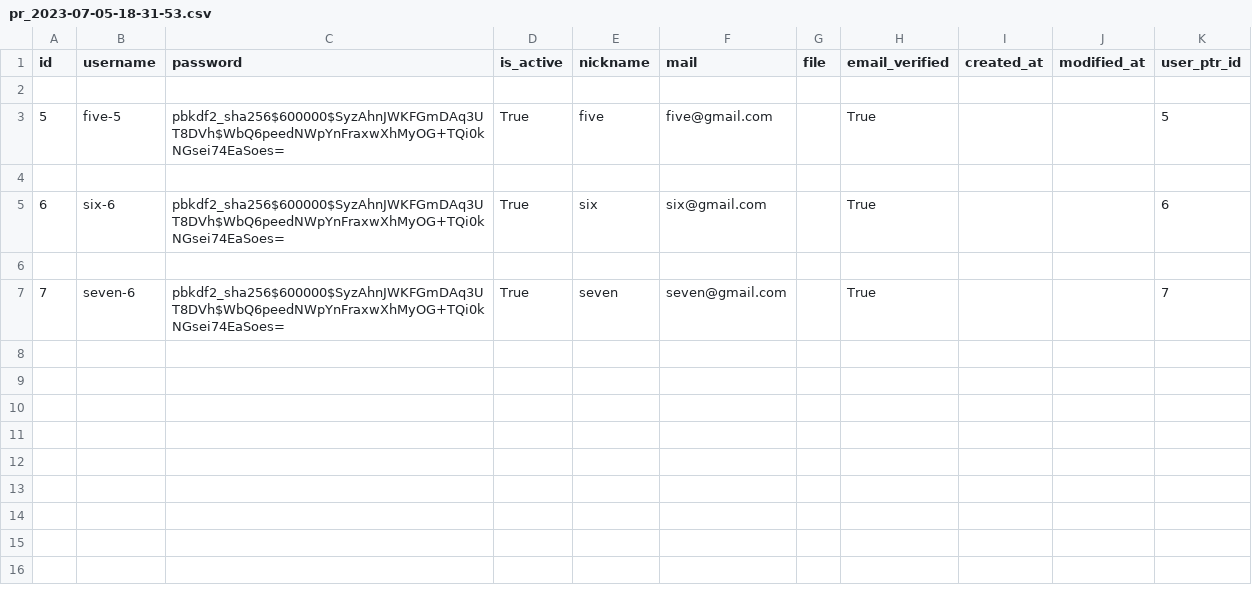
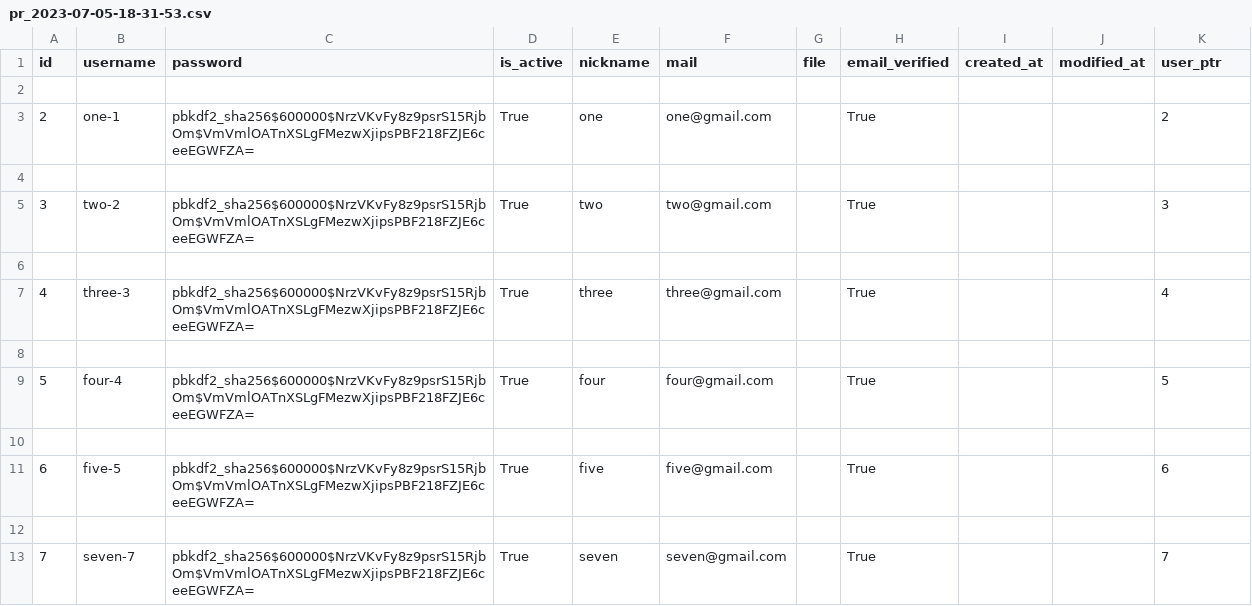
Before and after one commit to wnesbv/django-example, a CSV file: static/csv/pr_2023-07-05-18-31-53.csv, drawn as a sheet.

```diff
--- a/static/csv/pr_2023-07-05-18-31-53.csv
+++ b/static/csv/pr_2023-07-05-18-31-53.csv
@@ -1,7 +1,13 @@
-id,username,password,is_active,nickname,mail,file,email_verified,created_at,modified_at,user_ptr_id
+id,username,password,is_active,nickname,mail,file,email_verified,created_at,modified_at,user_ptr
 
-5,five-5,pbkdf2_sha256$600000$SyzAhnJWKFGmDAq3UT8DVh$WbQ6peedNWpYnFraxwXhMyOG+TQi0kNGsei74EaSoes=,True,five,five@gmail.com,,True,,,5
+2,one-1,pbkdf2_sha256$600000$NrzVKvFy8z9psrS15RjbOm$VmVmlOATnXSLgFMezwXjipsPBF218FZJE6ceeEGWFZA=,True,one,one@gmail.com,,True,,,2
 
-6,six-6,pbkdf2_sha256$600000$SyzAhnJWKFGmDAq3UT8DVh$WbQ6peedNWpYnFraxwXhMyOG+TQi0kNGsei74EaSoes=,True,six,six@gmail.com,,True,,,6
+3,two-2,pbkdf2_sha256$600000$NrzVKvFy8z9psrS15RjbOm$VmVmlOATnXSLgFMezwXjipsPBF218FZJE6ceeEGWFZA=,True,two,two@gmail.com,,True,,,3
 
-7,seven-6,pbkdf2_sha256$600000$SyzAhnJWKFGmDAq3UT8DVh$WbQ6peedNWpYnFraxwXhMyOG+TQi0kNGsei74EaSoes=,True,seven,seven@gmail.com,,True,,,7
+4,three-3,pbkdf2_sha256$600000$NrzVKvFy8z9psrS15RjbOm$VmVmlOATnXSLgFMezwXjipsPBF218FZJE6ceeEGWFZA=,True,three,three@gmail.com,,True,,,4
+
+5,four-4,pbkdf2_sha256$600000$NrzVKvFy8z9psrS15RjbOm$VmVmlOATnXSLgFMezwXjipsPBF218FZJE6ceeEGWFZA=,True,four,four@gmail.com,,True,,,5
+
+6,five-5,pbkdf2_sha256$600000$NrzVKvFy8z9psrS15RjbOm$VmVmlOATnXSLgFMezwXjipsPBF218FZJE6ceeEGWFZA=,True,five,five@gmail.com,,True,,,6
+
+7,seven-7,pbkdf2_sha256$600000$NrzVKvFy8z9psrS15RjbOm$VmVmlOATnXSLgFMezwXjipsPBF218FZJE6ceeEGWFZA=,True,seven,seven@gmail.com,,True,,,7
```
Also changed, not shown: 10 other files.
